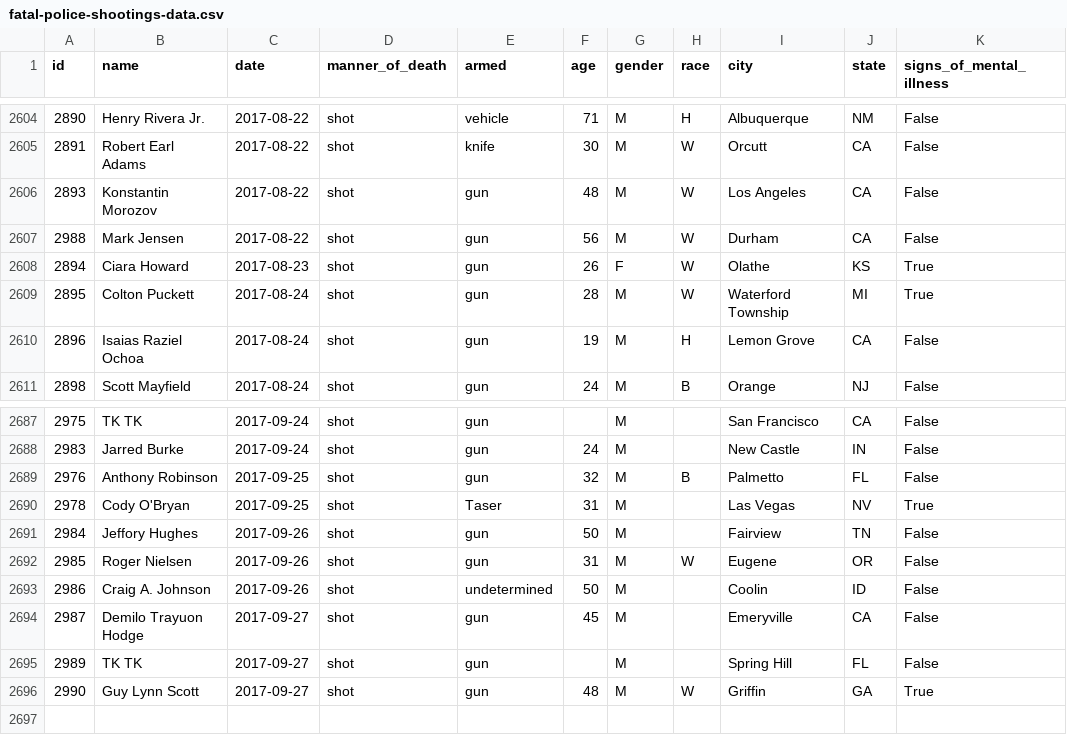
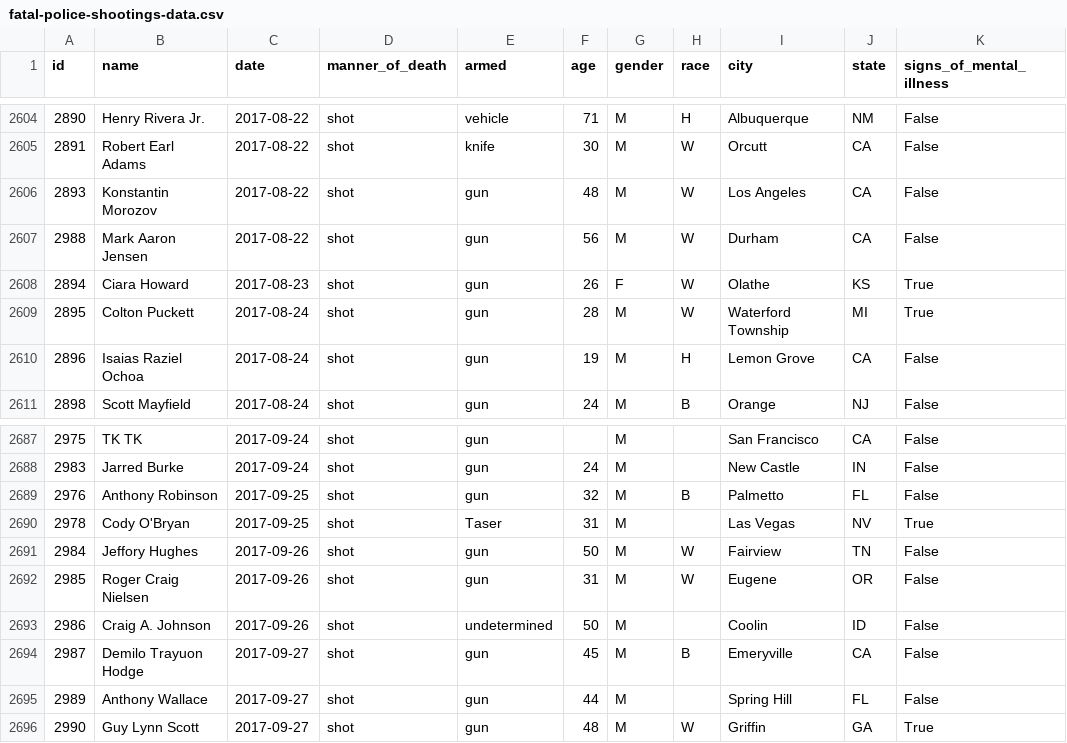
Before and after one commit to joshbegley/wapo-police-shootings, a CSV file: fatal-police-shootings-data.csv, drawn as a sheet; only a part is shown, gaps mark what is left out; the diff names each change by its address in the sheet, - before the commit and + after, or states it on an @@ line.

Commit message:
automatic updates

```diff
--- a/fatal-police-shootings-data.csv
+++ b/fatal-police-shootings-data.csv
-B2607 (name): Mark Jensen
+B2607 (name): Mark Aaron Jensen
-H2691 (race): (empty)
+H2691 (race): W
-B2692 (name): Roger Nielsen
+B2692 (name): Roger Craig Nielsen
-H2694 (race): (empty)
+H2694 (race): B
-B2695 (name): TK TK
+B2695 (name): Anthony Wallace
-F2695 (age): (empty)
+F2695 (age): 44
```
